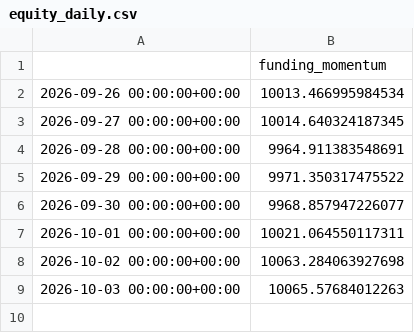
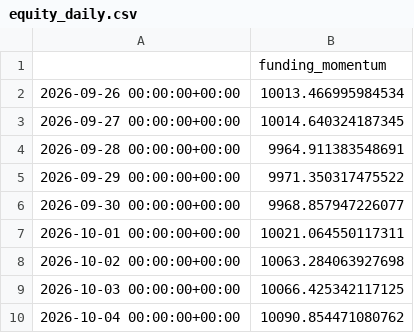
Before and after one commit to kreosus/portfolio-trading-engine, a CSV file: funding_momentum_1h/equity_daily.csv, drawn as a sheet.

```diff
--- a/funding_momentum_1h/equity_daily.csv
+++ b/funding_momentum_1h/equity_daily.csv
@@ -8,2 +8,3 @@
 2026-10-02 00:00:00+00:00,10063.284063927698
-2026-10-03 00:00:00+00:00,10065.57684012263
+2026-10-03 00:00:00+00:00,10066.425342117125
+2026-10-04 00:00:00+00:00,10090.854471080762
```
Also changed, not shown: funding_momentum_1h/trades.csv, history.csv, 5 other files.
